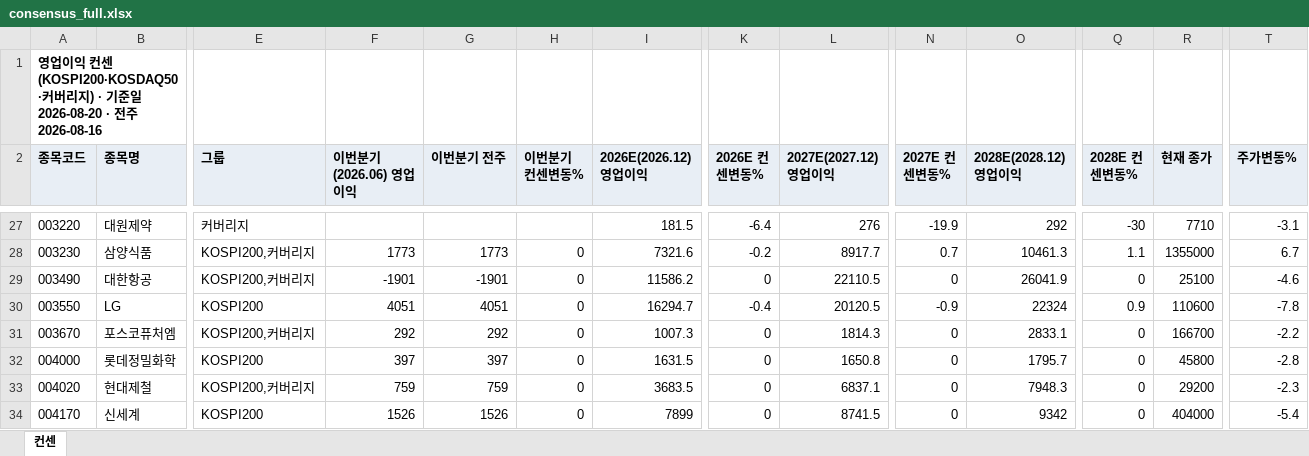
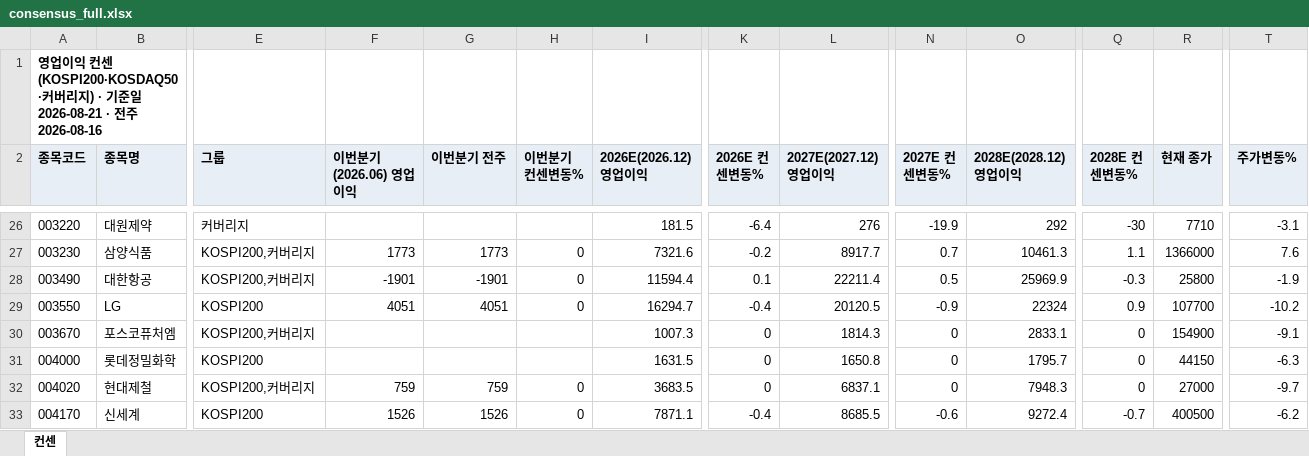
Before and after one commit to gschoie/GS-DB2, an Excel workbook: telegram_research_dashboard/static/consensus_full.xlsx, sheet 컨센, drawn as a sheet; only a part is shown, gaps mark what is left out; values as stored, in another font and other column widths than the file's, no borders; addresses are those after the commit; the diff covers the shown part only; the diff names each change by its address in the sheet, - before the commit and + after, or states it on an @@ line.

```diff
--- a/telegram_research_dashboard/static/consensus_full.xlsx (sheet 컨센)
+++ b/telegram_research_dashboard/static/consensus_full.xlsx (sheet 컨센)
-A1 (종목코드): …일 2026-08-20 · 전…
+A1 (종목코드): …일 2026-08-21 · 전…
-R27 (현재 종가): 1355000
+R27 (현재 종가): 1366000
-T27 (주가변동%): 6.7
+T27 (주가변동%): 7.6
-I28 (2026E(2026.12) 영업이익): 11586.2
+I28 (2026E(2026.12) 영업이익): 11594.4
-K28 (2026E 컨센변동%): 0
+K28 (2026E 컨센변동%): 0.1
-L28 (2027E(2027.12) 영업이익): 22110.5
+L28 (2027E(2027.12) 영업이익): 22211.4
-N28 (2027E 컨센변동%): 0
+N28 (2027E 컨센변동%): 0.5
-O28 (2028E(2028.12) 영업이익): 26041.9
+O28 (2028E(2028.12) 영업이익): 25969.9
-Q28 (2028E 컨센변동%): 0
+Q28 (2028E 컨센변동%): -0.3
-R28 (현재 종가): 25100
+R28 (현재 종가): 25800
-T28 (주가변동%): -4.6
+T28 (주가변동%): -1.9
-R29 (현재 종가): 110600
+R29 (현재 종가): 107700
-T29 (주가변동%): -7.8
+T29 (주가변동%): -10.2
-F30 (이번분기(2026.06) 영업이익): 292
+F30 (이번분기(2026.06) 영업이익): (empty)
-G30 (이번분기 전주): 292
+G30 (이번분기 전주): (empty)
-H30:H31 (이번분기 컨센변동%): 0
+H30:H31 (이번분기 컨센변동%): (empty)
-R30 (현재 종가): 166700
+R30 (현재 종가): 154900
-T30 (주가변동%): -2.2
+T30 (주가변동%): -9.1
-F31 (이번분기(2026.06) 영업이익): 397
+F31 (이번분기(2026.06) 영업이익): (empty)
-G31 (이번분기 전주): 397
+G31 (이번분기 전주): (empty)
-R31 (현재 종가): 45800
+R31 (현재 종가): 44150
-T31 (주가변동%): -2.8
+T31 (주가변동%): -6.3
-R32 (현재 종가): 29200
+R32 (현재 종가): 27000
-T32 (주가변동%): -2.3
+T32 (주가변동%): -9.7
-I33 (2026E(2026.12) 영업이익): 7899
+I33 (2026E(2026.12) 영업이익): 7871.1
-K33 (2026E 컨센변동%): 0
+K33 (2026E 컨센변동%): -0.4
-L33 (2027E(2027.12) 영업이익): 8741.5
+L33 (2027E(2027.12) 영업이익): 8685.5
-N33 (2027E 컨센변동%): 0
+N33 (2027E 컨센변동%): -0.6
-O33 (2028E(2028.12) 영업이익): 9342
+O33 (2028E(2028.12) 영업이익): 9272.4
-Q33 (2028E 컨센변동%): 0
+Q33 (2028E 컨센변동%): -0.7
-R33 (현재 종가): 404000
+R33 (현재 종가): 400500
-T33 (주가변동%): -5.4
+T33 (주가변동%): -6.2
```
Also changed, not shown: 3 removed rows and 753 edited cells elsewhere in this sheet, 3 other files.
